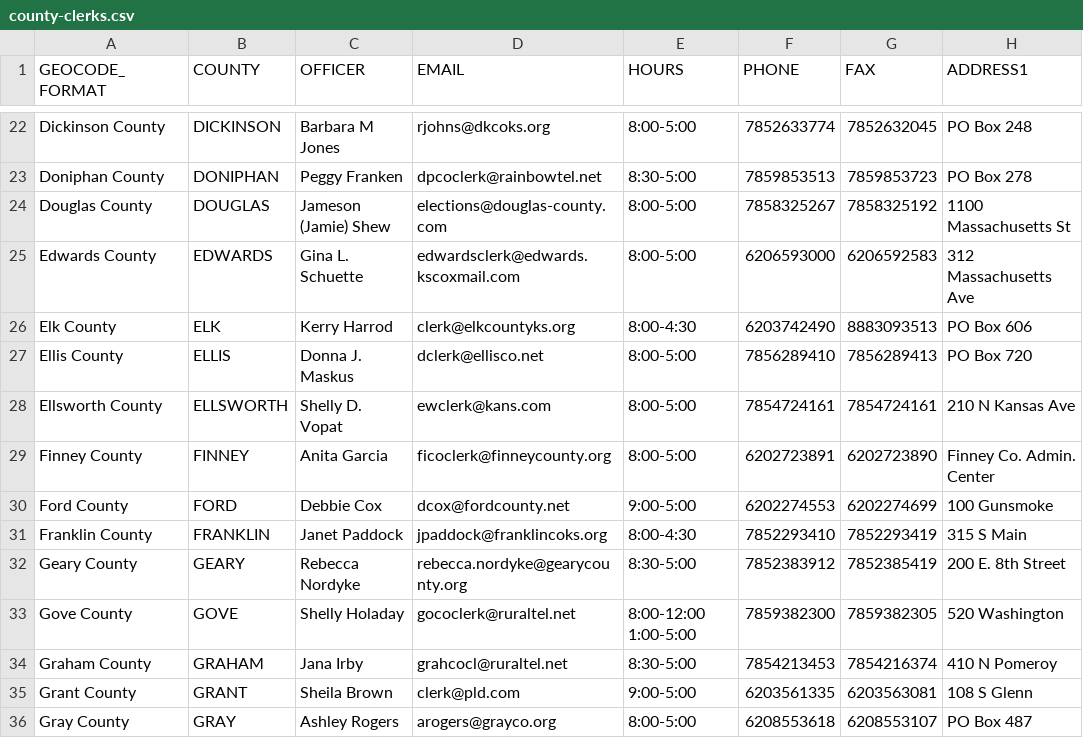
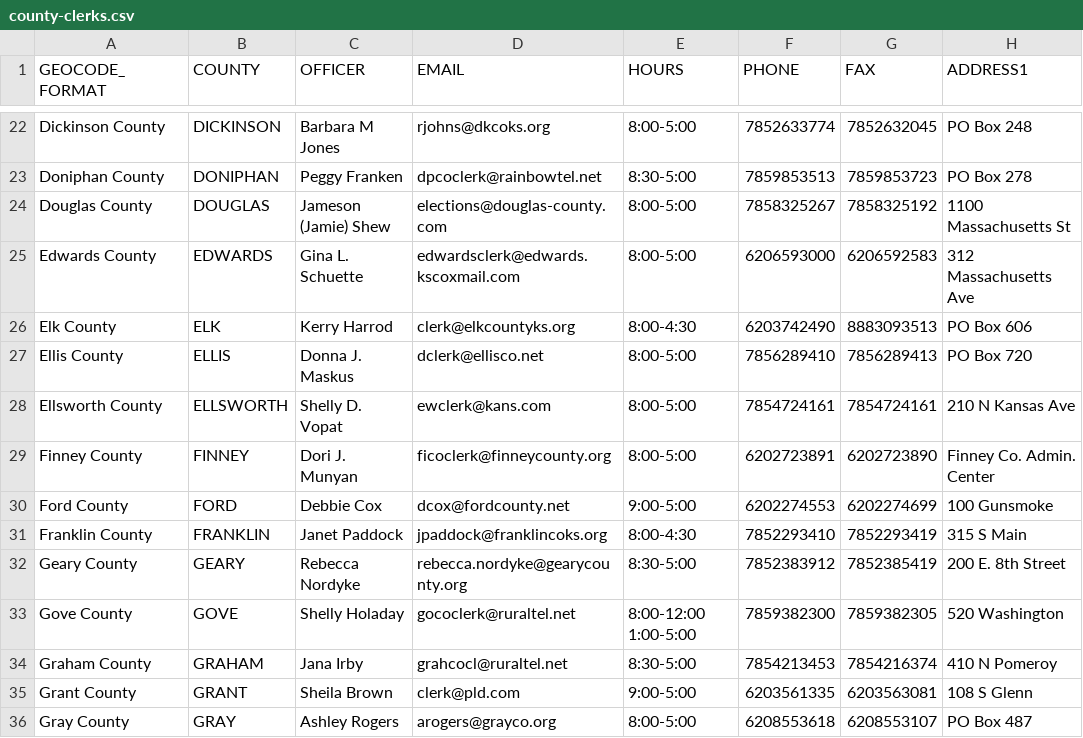
Before and after one commit to 8by8-org/usvotes, a CSV file: county-clerks.csv, drawn as a sheet; only a part is shown, gaps mark what is left out; the diff names each change by its address in the sheet, - before the commit and + after, or states it on an @@ line.

Commit message:
change FICO clerk name (#398)

```diff
--- a/county-clerks.csv
+++ b/county-clerks.csv
-C29 (OFFICER): Anita Garcia
+C29 (OFFICER): Dori J. Munyan
```
